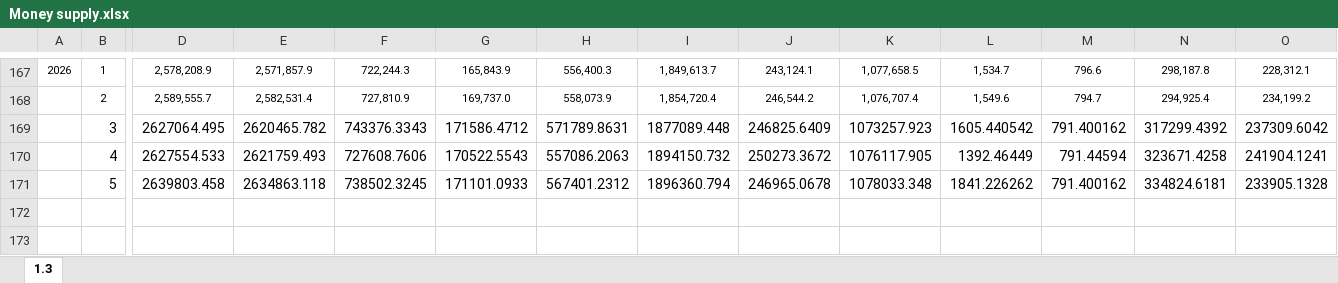
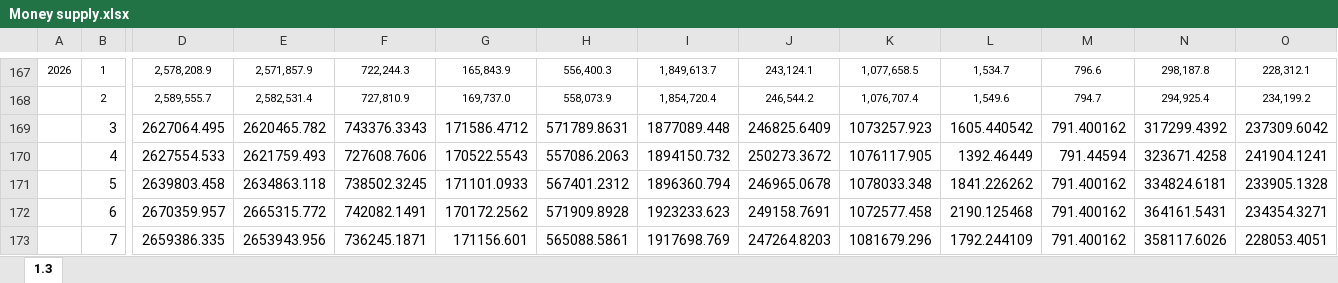
Before and after one commit to Hypnotizedoge/Economic-dashboard, an Excel workbook: Money supply.xlsx, sheet 1.3, drawn as a sheet; only a part is shown, gaps mark what is left out; values as stored, in another font and other column widths than the file's, no borders; rows hold the shown columns only; the diff names each change by its address in the sheet, - before the commit and + after, or states it on an @@ line.

```diff
--- a/Money supply.xlsx (sheet 1.3)
+++ b/Money supply.xlsx (sheet 1.3)
+row 172:  | 6 | 2670359.957 | 2665315.772 | 742082.1491 | 170172.2562 | 571909.8928 | 1923233.623 | 249158.7691 | 1072577.458 | 2190.125468 | 791.400162 | 364161.5431 | 234354.3271
+row 173:  | 7 | 2659386.335 | 2653943.956 | 736245.1871 | 171156.601 | 565088.5861 | 1917698.769 | 247264.8203 | 1081679.296 | 1792.244109 | 791.400162 | 358117.6026 | 228053.4051
```
Also changed, not shown: 1 other file.
